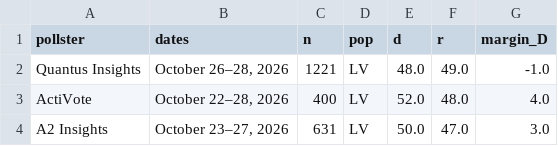
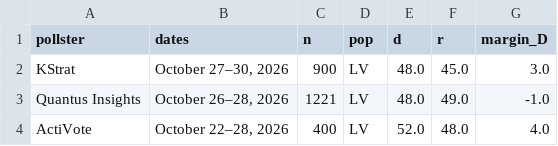
Before and after one commit to sujaynadkarni/texas-senate-forecast-2026, a CSV file: data/polls_senate.csv, drawn as a sheet; only a part is shown; the shorter side is filled out with more unchanged rows; the diff names each change by its address in the sheet, - before the commit and + after, or states it on an @@ line.

```diff
--- a/data/polls_senate.csv
+++ b/data/polls_senate.csv
+row 2: KStrat | October 27–30, 2026 | 900 | LV | 48.0 | 45.0 | 3.0
```
Also changed, not shown: data/polls_governor.csv, 13 other files.
